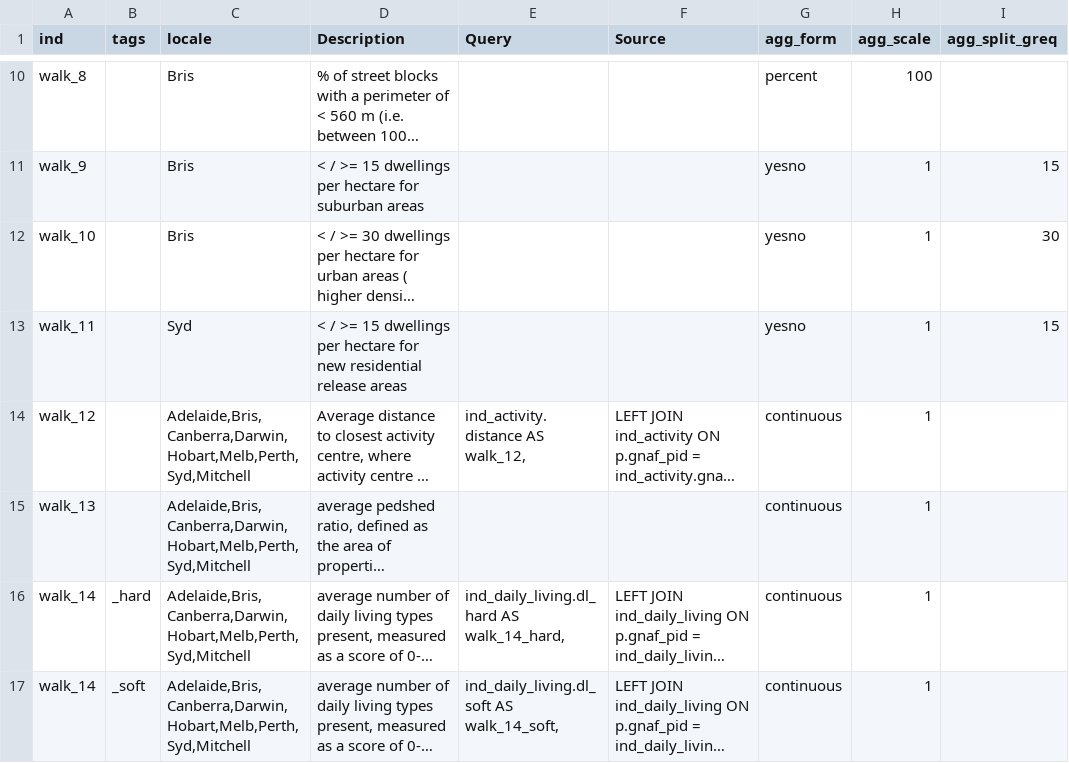
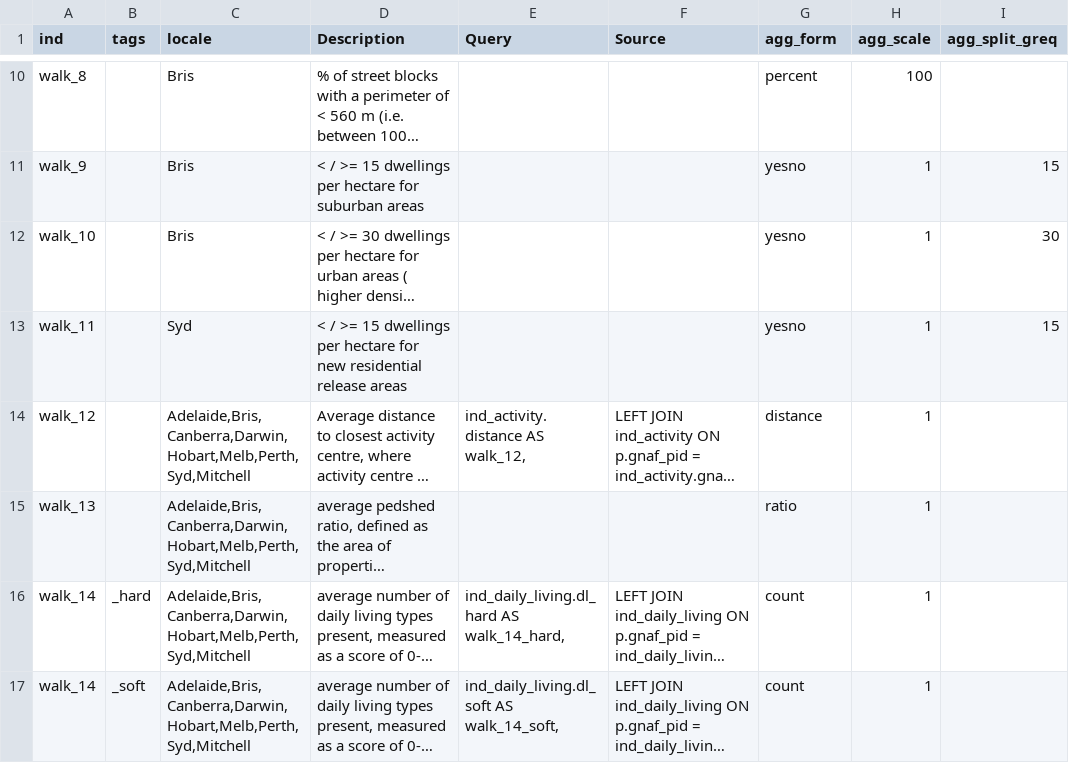
Before and after one commit to healthy-liveable-cities/australian-national-liveability-study, a CSV file: ind_study_region_matrix.csv, drawn as a sheet; only a part is shown, gaps mark what is left out; long unchanged cells end in …; the diff covers the shown part only; the diff names each change by its address in the sheet, - before the commit and + after, or states it on an @@ line.

Commit message:
updated ind_matrix to include agg_form (e.g. percent, yesno, proportion, count, ratio, etc which may be useful as an additional tag later on wrt legend type in raw units; also percent is a cue to scale by 100) and agg_split_greq, the point for which greater than or equal to is 'yes'

```diff
--- a/ind_study_region_matrix.csv
+++ b/ind_study_region_matrix.csv
-G14 (agg_form): continuous
+G14 (agg_form): distance
-G15 (agg_form): continuous
+G15 (agg_form): ratio
-G16:G17 (agg_form): continuous
+G16:G17 (agg_form): count
```
Also changed, not shown: 8 edited cells elsewhere in this file.
